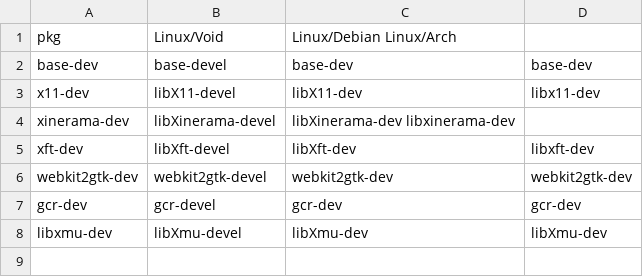
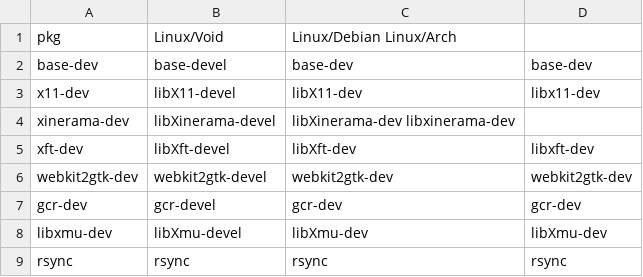
Before and after one commit to surdeus/pkg, a TSV file: pkgs.tsv, drawn as a sheet.

Commit message:
Added to packages list rsync.

```diff
--- a/pkgs.tsv
+++ b/pkgs.tsv
@@ -8 +8,2 @@ gcr-dev	gcr-devel	gcr-dev	gcr-dev
 libxmu-dev	libXmu-devel	libXmu-dev	libXmu-dev
+rsync	rsync	rsync	rsync
```
